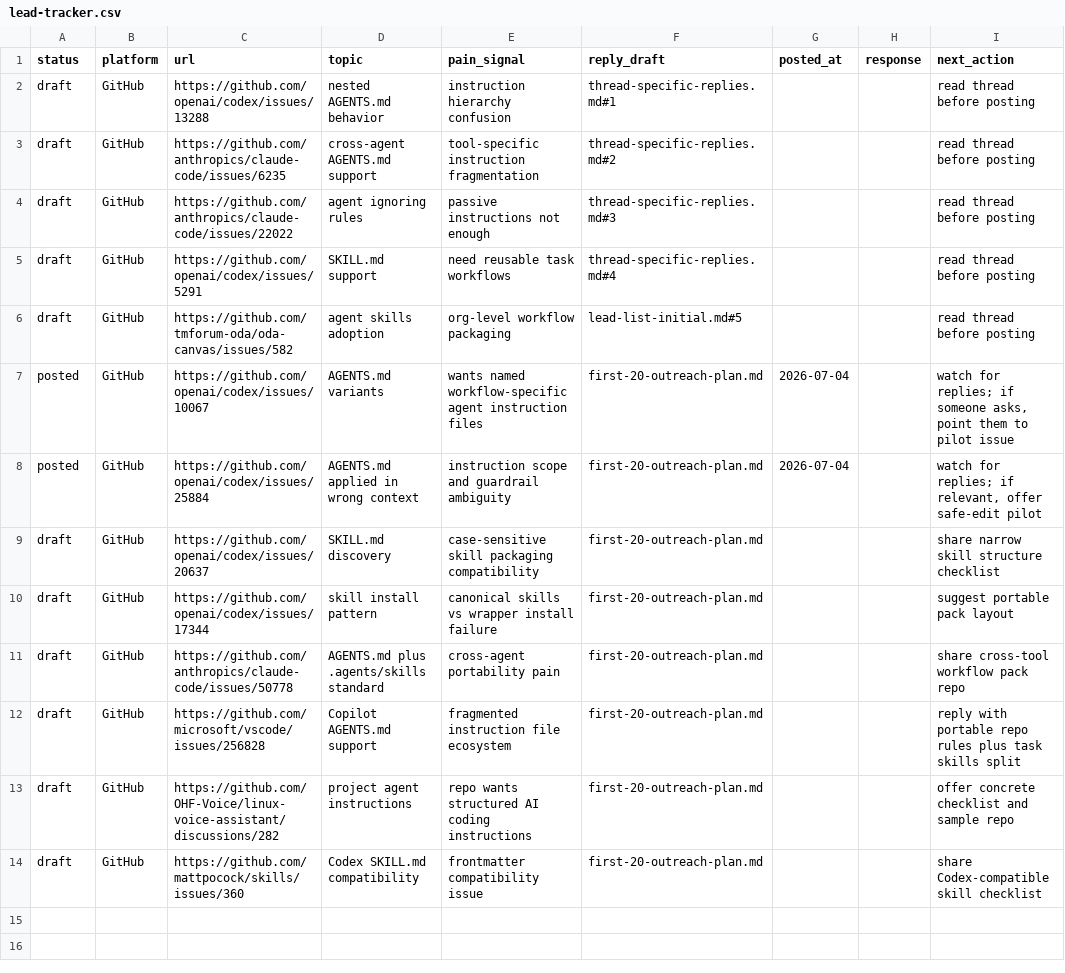
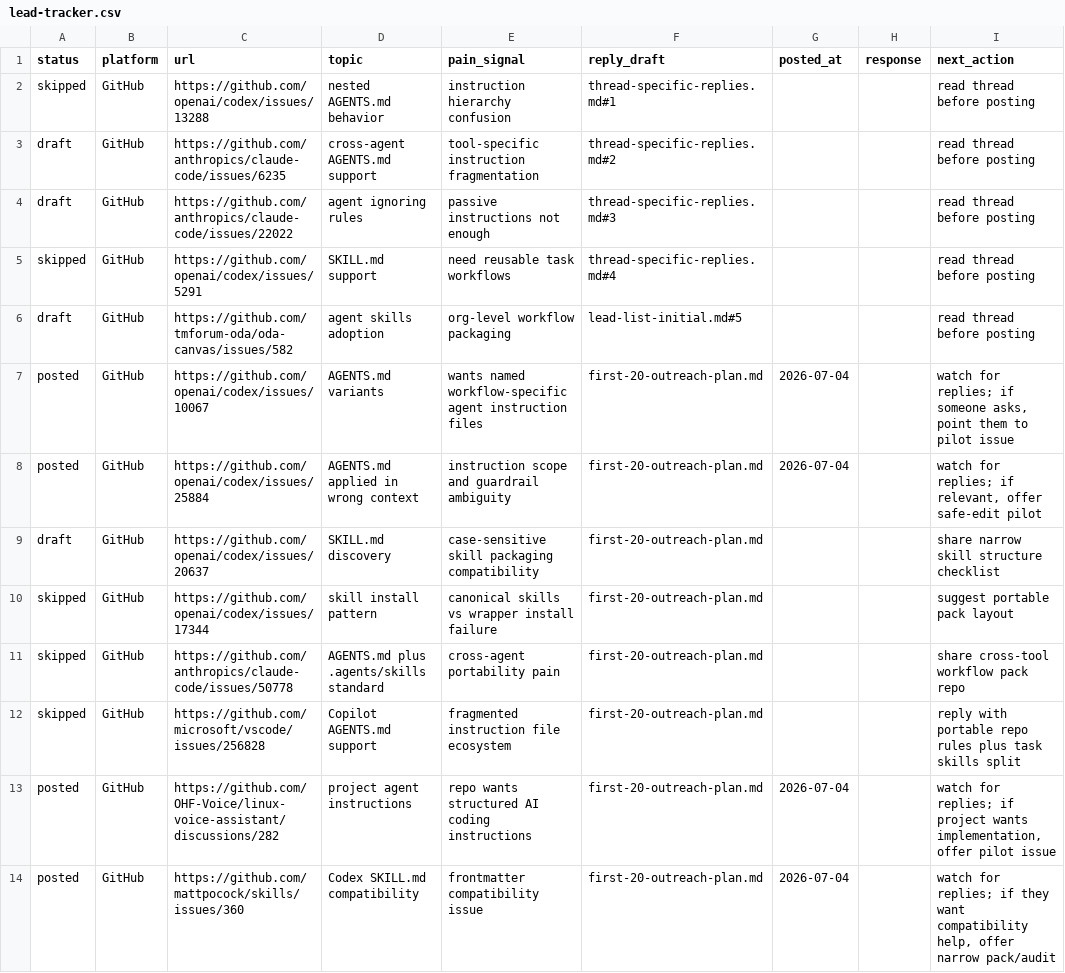
Before and after one commit to MemoAsh/agent-workflow-pack, a CSV file: outreach/lead-tracker.csv, drawn as a sheet.

Commit message:
Mark second outreach comments posted

```diff
--- a/outreach/lead-tracker.csv
+++ b/outreach/lead-tracker.csv
@@ -1,6 +1,6 @@
 "status","platform","url","topic","pain_signal","reply_draft","posted_at","response","next_action"
-"draft","GitHub","https://github.com/openai/codex/issues/13288","nested AGENTS.md behavior","instruction hierarchy confusion","thread-specific-replies.md#1","","","read thread before posting"
+"skipped","GitHub","https://github.com/openai/codex/issues/13288","nested AGENTS.md behavior","instruction hierarchy confusion","thread-specific-replies.md#1","","","read thread before posting"
 "draft","GitHub","https://github.com/anthropics/claude-code/issues/6235","cross-agent AGENTS.md support","tool-specific instruction fragmentation","thread-specific-replies.md#2","","","read thread before posting"
 "draft","GitHub","https://github.com/anthropics/claude-code/issues/22022","agent ignoring rules","passive instructions not enough","thread-specific-replies.md#3","","","read thread before posting"
-"draft","GitHub","https://github.com/openai/codex/issues/5291","SKILL.md support","need reusable task workflows","thread-specific-replies.md#4","","","read thread before posting"
+"skipped","GitHub","https://github.com/openai/codex/issues/5291","SKILL.md support","need reusable task workflows","thread-specific-replies.md#4","","","read thread before posting"
 "draft","GitHub","https://github.com/tmforum-oda/oda-canvas/issues/582","agent skills adoption","org-level workflow packaging","lead-list-initial.md#5","","","read thread before posting"
@@ -9,6 +9,6 @@
 "draft","GitHub","https://github.com/openai/codex/issues/20637","SKILL.md discovery","case-sensitive skill packaging compatibility","first-20-outreach-plan.md","","","share narrow skill structure checklist"
-"draft","GitHub","https://github.com/openai/codex/issues/17344","skill install pattern","canonical skills vs wrapper install failure","first-20-outreach-plan.md","","","suggest portable pack layout"
-"draft","GitHub","https://github.com/anthropics/claude-code/issues/50778","AGENTS.md plus .agents/skills standard","cross-agent portability pain","first-20-outreach-plan.md","","","share cross-tool workflow pack repo"
-"draft","GitHub","https://github.com/microsoft/vscode/issues/256828","Copilot AGENTS.md support","fragmented instruction file ecosystem","first-20-outreach-plan.md","","","reply with portable repo rules plus task skills split"
-"draft","GitHub","https://github.com/OHF-Voice/linux-voice-assistant/discussions/282","project agent instructions","repo wants structured AI coding instructions","first-20-outreach-plan.md","","","offer concrete checklist and sample repo"
-"draft","GitHub","https://github.com/mattpocock/skills/issues/360","Codex SKILL.md compatibility","frontmatter compatibility issue","first-20-outreach-plan.md","","","share Codex-compatible skill checklist"
+"skipped","GitHub","https://github.com/openai/codex/issues/17344","skill install pattern","canonical skills vs wrapper install failure","first-20-outreach-plan.md","","","suggest portable pack layout"
+"skipped","GitHub","https://github.com/anthropics/claude-code/issues/50778","AGENTS.md plus .agents/skills standard","cross-agent portability pain","first-20-outreach-plan.md","","","share cross-tool workflow pack repo"
+"skipped","GitHub","https://github.com/microsoft/vscode/issues/256828","Copilot AGENTS.md support","fragmented instruction file ecosystem","first-20-outreach-plan.md","","","reply with portable repo rules plus task skills split"
+"posted","GitHub","https://github.com/OHF-Voice/linux-voice-assistant/discussions/282","project agent instructions","repo wants structured AI coding instructions","first-20-outreach-plan.md","2026-07-04","","watch for replies; if project wants implementation, offer pilot issue"
+"posted","GitHub","https://github.com/mattpocock/skills/issues/360","Codex SKILL.md compatibility","frontmatter compatibility issue","first-20-outreach-plan.md","2026-07-04","","watch for replies; if they want compatibility help, offer narrow pack/audit"
```
